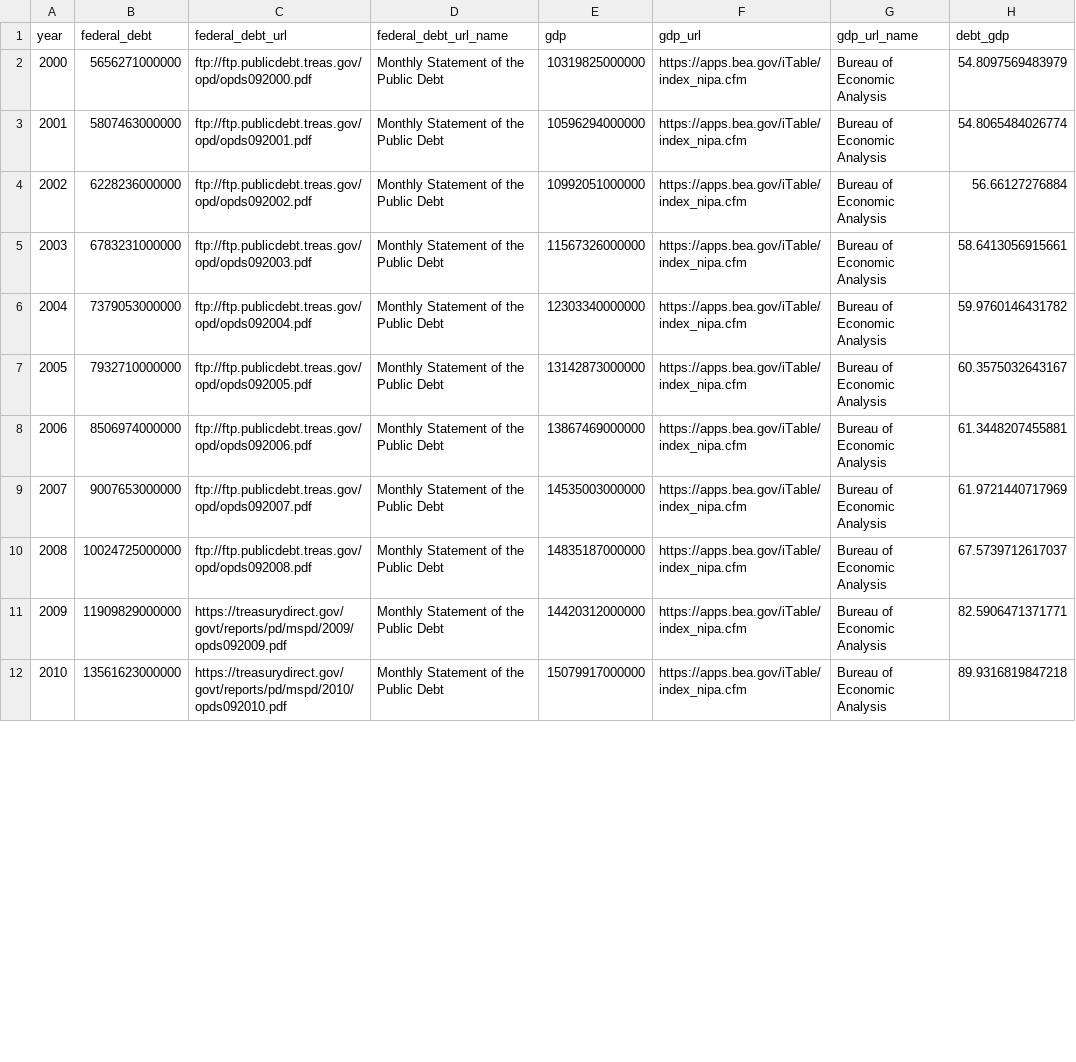
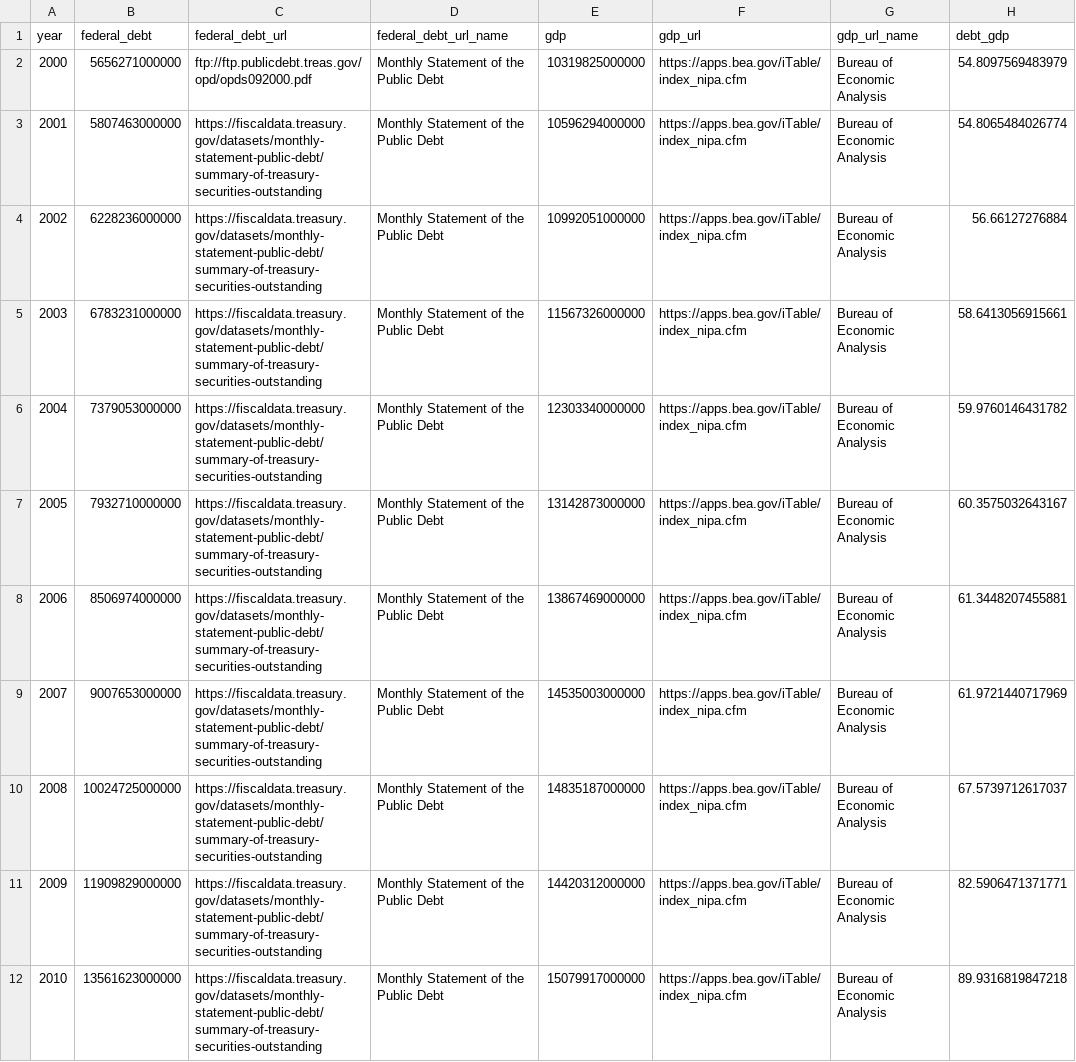
Before and after one commit to fedspendingtransparency/datalab, a CSV file: static/americas-finance-guide/data/federal_debt_trends.csv, drawn as a sheet; only a part is shown; the diff covers the shown part only.

```diff
--- a/static/americas-finance-guide/data/federal_debt_trends.csv
+++ b/static/americas-finance-guide/data/federal_debt_trends.csv
@@ -2,11 +2,11 @@
 2000,5656271000000,"ftp://ftp.publicdebt.treas.gov/opd/opds092000.pdf","Monthly Statement of the Public Debt",10319825000000,"https://apps.bea.gov/iTable/index_nipa.cfm","Bureau of Economic Analysis",54.8097569483979
-2001,5807463000000,"ftp://ftp.publicdebt.treas.gov/opd/opds092001.pdf","Monthly Statement of the Public Debt",10596294000000,"https://apps.bea.gov/iTable/index_nipa.cfm","Bureau of Economic Analysis",54.8065484026774
-2002,6228236000000,"ftp://ftp.publicdebt.treas.gov/opd/opds092002.pdf","Monthly Statement of the Public Debt",10992051000000,"https://apps.bea.gov/iTable/index_nipa.cfm","Bureau of Economic Analysis",56.66127276884
-2003,6783231000000,"ftp://ftp.publicdebt.treas.gov/opd/opds092003.pdf","Monthly Statement of the Public Debt",11567326000000,"https://apps.bea.gov/iTable/index_nipa.cfm","Bureau of Economic Analysis",58.6413056915661
-2004,7379053000000,"ftp://ftp.publicdebt.treas.gov/opd/opds092004.pdf","Monthly Statement of the Public Debt",12303340000000,"https://apps.bea.gov/iTable/index_nipa.cfm","Bureau of Economic Analysis",59.9760146431782
-2005,7932710000000,"ftp://ftp.publicdebt.treas.gov/opd/opds092005.pdf","Monthly Statement of the Public Debt",13142873000000,"https://apps.bea.gov/iTable/index_nipa.cfm","Bureau of Economic Analysis",60.3575032643167
-2006,8506974000000,"ftp://ftp.publicdebt.treas.gov/opd/opds092006.pdf","Monthly Statement of the Public Debt",13867469000000,"https://apps.bea.gov/iTable/index_nipa.cfm","Bureau of Economic Analysis",61.3448207455881
-2007,9007653000000,"ftp://ftp.publicdebt.treas.gov/opd/opds092007.pdf","Monthly Statement of the Public Debt",14535003000000,"https://apps.bea.gov/iTable/index_nipa.cfm","Bureau of Economic Analysis",61.9721440717969
-2008,10024725000000,"ftp://ftp.publicdebt.treas.gov/opd/opds092008.pdf","Monthly Statement of the Public Debt",14835187000000,"https://apps.bea.gov/iTable/index_nipa.cfm","Bureau of Economic Analysis",67.5739712617037
-2009,11909829000000,"https://treasurydirect.gov/govt/reports/pd/mspd/2009/opds092009.pdf","Monthly Statement of the Public Debt",14420312000000,"https://apps.bea.gov/iTable/index_nipa.cfm","Bureau of Economic Analysis",82.5906471371771
-2010,13561623000000,"https://treasurydirect.gov/govt/reports/pd/mspd/2010/opds092010.pdf","Monthly Statement of the Public Debt",15079917000000,"https://apps.bea.gov/iTable/index_nipa.cfm","Bureau of Economic Analysis",89.9316819847218
+2001,5807463000000,"https://fiscaldata.treasury.gov/datasets/monthly-statement-public-debt/summary-of-treasury-securities-outstanding","Monthly Statement of the Public Debt",10596294000000,"https://apps.bea.gov/iTable/index_nipa.cfm","Bureau of Economic Analysis",54.8065484026774
+2002,6228236000000,"https://fiscaldata.treasury.gov/datasets/monthly-statement-public-debt/summary-of-treasury-securities-outstanding","Monthly Statement of the Public Debt",10992051000000,"https://apps.bea.gov/iTable/index_nipa.cfm","Bureau of Economic Analysis",56.66127276884
+2003,6783231000000,"https://fiscaldata.treasury.gov/datasets/monthly-statement-public-debt/summary-of-treasury-securities-outstanding","Monthly Statement of the Public Debt",11567326000000,"https://apps.bea.gov/iTable/index_nipa.cfm","Bureau of Economic Analysis",58.6413056915661
+2004,7379053000000,"https://fiscaldata.treasury.gov/datasets/monthly-statement-public-debt/summary-of-treasury-securities-outstanding","Monthly Statement of the Public Debt",12303340000000,"https://apps.bea.gov/iTable/index_nipa.cfm","Bureau of Economic Analysis",59.9760146431782
+2005,7932710000000,"https://fiscaldata.treasury.gov/datasets/monthly-statement-public-debt/summary-of-treasury-securities-outstanding","Monthly Statement of the Public Debt",13142873000000,"https://apps.bea.gov/iTable/index_nipa.cfm","Bureau of Economic Analysis",60.3575032643167
+2006,8506974000000,"https://fiscaldata.treasury.gov/datasets/monthly-statement-public-debt/summary-of-treasury-securities-outstanding","Monthly Statement of the Public Debt",13867469000000,"https://apps.bea.gov/iTable/index_nipa.cfm","Bureau of Economic Analysis",61.3448207455881
+2007,9007653000000,"https://fiscaldata.treasury.gov/datasets/monthly-statement-public-debt/summary-of-treasury-securities-outstanding","Monthly Statement of the Public Debt",14535003000000,"https://apps.bea.gov/iTable/index_nipa.cfm","Bureau of Economic Analysis",61.9721440717969
+2008,10024725000000,"https://fiscaldata.treasury.gov/datasets/monthly-statement-public-debt/summary-of-treasury-securities-outstanding","Monthly Statement of the Public Debt",14835187000000,"https://apps.bea.gov/iTable/index_nipa.cfm","Bureau of Economic Analysis",67.5739712617037
+2009,11909829000000,"https://fiscaldata.treasury.gov/datasets/monthly-statement-public-debt/summary-of-treasury-securities-outstanding","Monthly Statement of the Public Debt",14420312000000,"https://apps.bea.gov/iTable/index_nipa.cfm","Bureau of Economic Analysis",82.5906471371771
+2010,13561623000000,"https://fiscaldata.treasury.gov/datasets/monthly-statement-public-debt/summary-of-treasury-securities-outstanding","Monthly Statement of the Public Debt",15079917000000,"https://apps.bea.gov/iTable/index_nipa.cfm","Bureau of Economic Analysis",89.9316819847218
```
Also changed, not shown: 1 added row and 9 edited cells elsewhere in this file, static/americas-finance-guide/data/federal_debt_average_int_rates.csv, static/americas-finance-guide/data/federal_debt_cost.csv, 16 other files.
